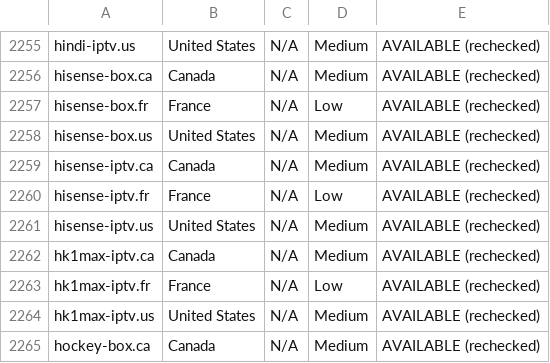
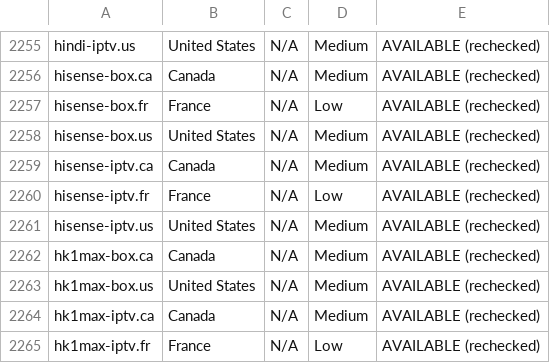
Before and after one commit to CryptoNews24/edit, a CSV file: research/iptv-seo/canva/iptv-domains-canva-import.csv, drawn as a sheet; only a part is shown, gaps mark what is left out; the shorter side is filled out with more unchanged rows.

```diff
--- a/research/iptv-seo/canva/iptv-domains-canva-import.csv
+++ b/research/iptv-seo/canva/iptv-domains-canva-import.csv
@@ -2261,2 +2261,4 @@ hisense-iptv.fr,France,N/A,Low,AVAILABLE (rechecked)
 hisense-iptv.us,United States,N/A,Medium,AVAILABLE (rechecked)
+hk1max-box.ca,Canada,N/A,Medium,AVAILABLE (rechecked)
+hk1max-box.us,United States,N/A,Medium,AVAILABLE (rechecked)
 hk1max-iptv.ca,Canada,N/A,Medium,AVAILABLE (rechecked)
```
Also changed, not shown: research/iptv-seo/availability_recheck.csv, 7 other files.
